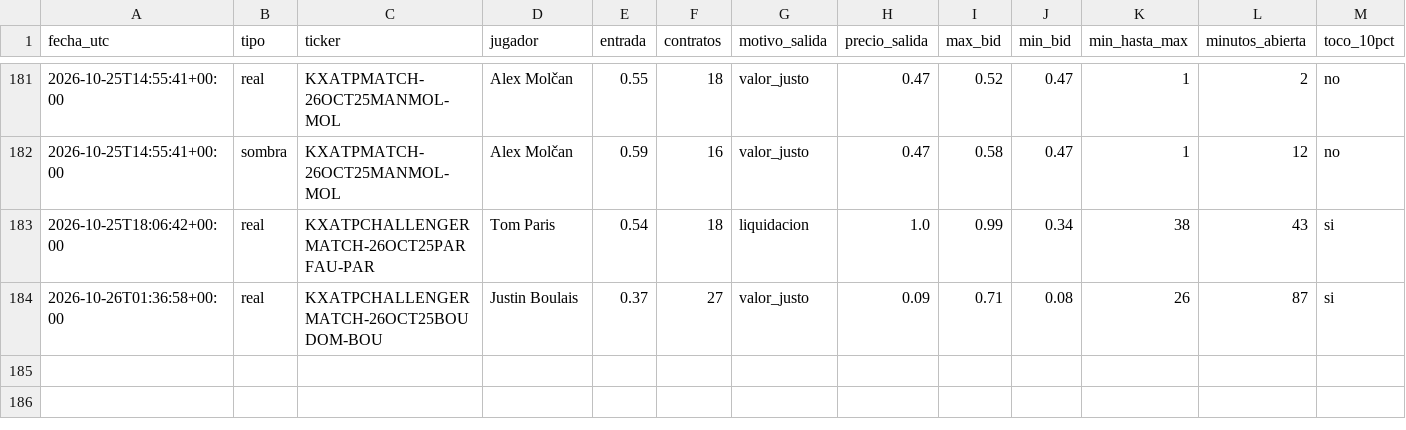
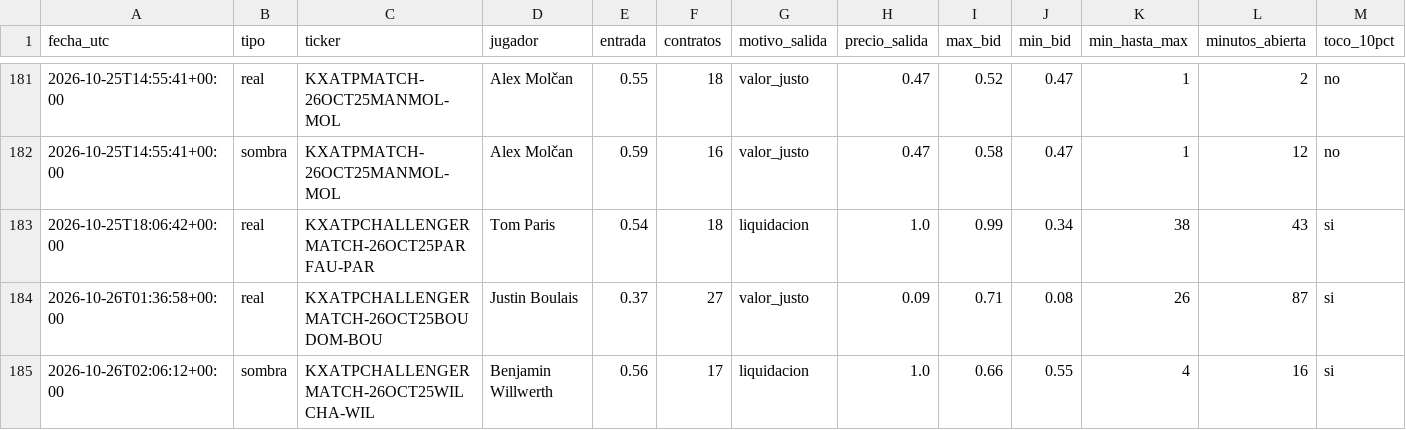
Before and after one commit to dineroforever/tenis-alertas, a CSV file: trayectoria_precios.csv, drawn as a sheet; only a part is shown, gaps mark what is left out; rows hold the shown columns only; the diff names each change by its address in the sheet, - before the commit and + after, or states it on an @@ line.

```diff
--- a/trayectoria_precios.csv
+++ b/trayectoria_precios.csv
+row 185: 2026-10-26T02:06:12+00:00 | sombra | KXATPCHALLENGERMATCH-26OCT25WILCHA-WIL | Benjamin Willwerth | 0.56 | 17 | liquidacion | 1.0 | 0.66 | 0.55 | 4 | 16 | si
```
Also changed, not shown: candado.csv, sombra_salidas.csv, 1 other file.
